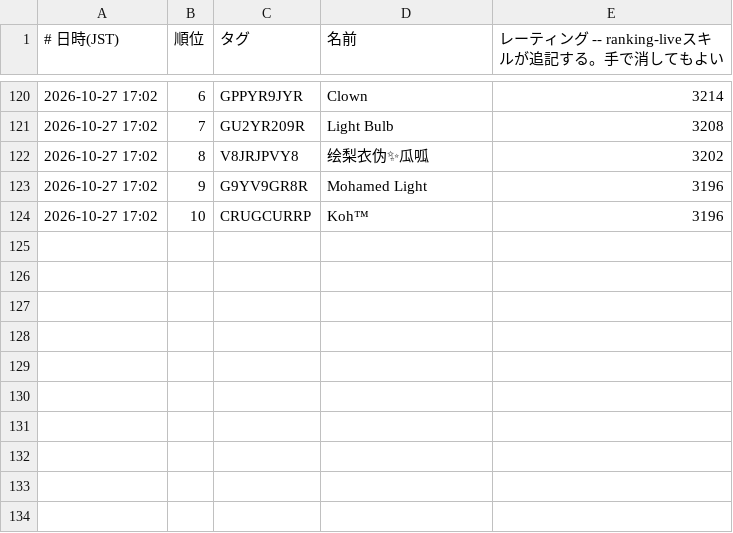
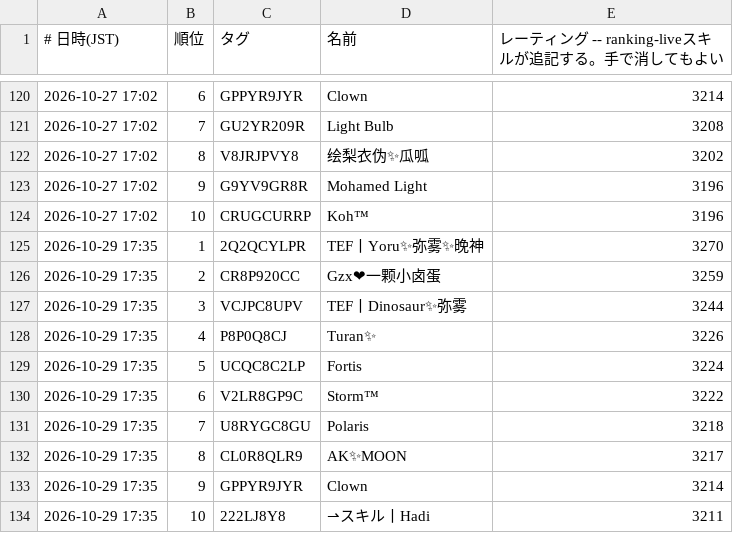
Before and after one commit to yyama694/clash-royale-api, a TSV file: .claude/skills/ranking-live/history/players.tsv, drawn as a sheet; only a part is shown, gaps mark what is left out; the diff names each change by its address in the sheet, - before the commit and + after, or states it on an @@ line.

```diff
--- a/.claude/skills/ranking-live/history/players.tsv
+++ b/.claude/skills/ranking-live/history/players.tsv
+row 125: 2026-10-29 17:35 | 1 | 2Q2QCYLPR | TEF丨Yoru✨弥雾✨晚神 | 3270
+row 126: 2026-10-29 17:35 | 2 | CR8P920CC | Gzx❤一颗小卤蛋 | 3259
+row 127: 2026-10-29 17:35 | 3 | VCJPC8UPV | TEF丨Dinosaur✨弥雾 | 3244
+row 128: 2026-10-29 17:35 | 4 | P8P0Q8CJ | Turan✨ | 3226
+row 129: 2026-10-29 17:35 | 5 | UCQC8C2LP | Fortis | 3224
+row 130: 2026-10-29 17:35 | 6 | V2LR8GP9C | Storm™ | 3222
+row 131: 2026-10-29 17:35 | 7 | U8RYGC8GU | Polaris | 3218
+row 132: 2026-10-29 17:35 | 8 | CL0R8QLR9 | AK✨MOON | 3217
+row 133: 2026-10-29 17:35 | 9 | GPPYR9JYR | Clown | 3214
+row 134: 2026-10-29 17:35 | 10 | 222LJ8Y8 | ⇀スキル丨Hadi | 3211
```
Also changed, not shown: 4 other files.
